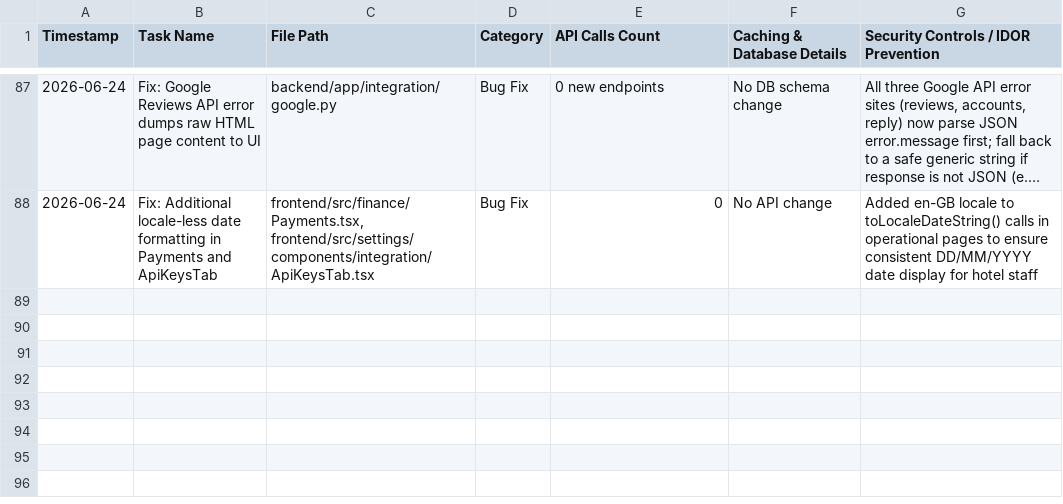
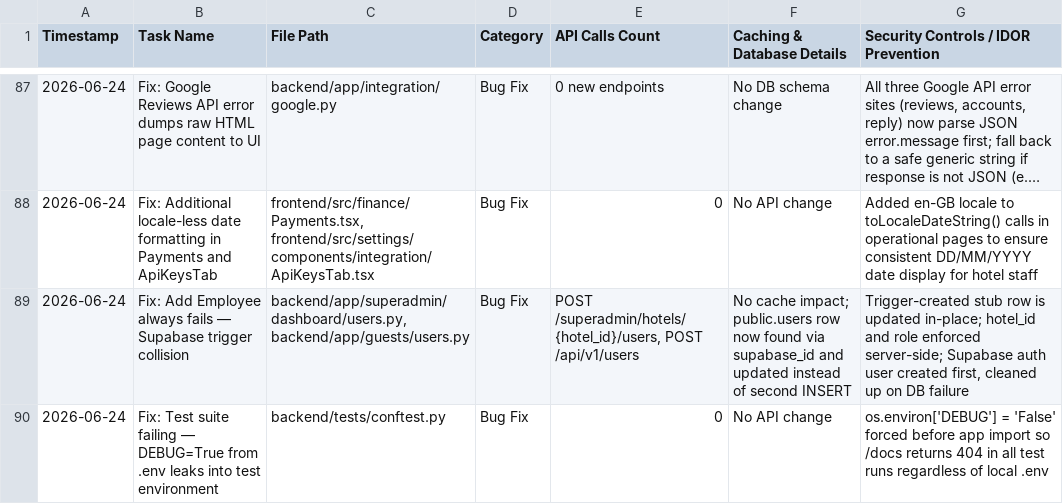
Before and after one commit to ToufiqQureshi/ai-based_booking-engine, a CSV file: work_log_tracker.csv, drawn as a sheet; only a part is shown, gaps mark what is left out; long unchanged cells end in …; the diff names each change by its address in the sheet, - before the commit and + after, or states it on an @@ line.

```diff
--- a/work_log_tracker.csv
+++ b/work_log_tracker.csv
+row 89: 2026-06-24 | Fix: Add Employee always fails — Supabase trigger collision | backend/app/superadmin/dashboard/users.py, backend/app/guests/users.py | Bug Fix | POST /superadmin/hotels/{hotel_id}/users, POST /api/v1/users | No cache impact; public.users row now found via supabase_id and updated instead of second INSERT | Trigger-created stub row is updated in-place; hotel_id and role enforced server-side; Supabase auth user created first, cleaned up on DB failure
+row 90: 2026-06-24 | Fix: Test suite failing — DEBUG=True from .env leaks into test environment | backend/tests/conftest.py | Bug Fix | 0 | No API change | os.environ['DEBUG'] = 'False' forced before app import so /docs returns 404 in all test runs regardless of local .env
```
Also changed, not shown: 3 other files.
